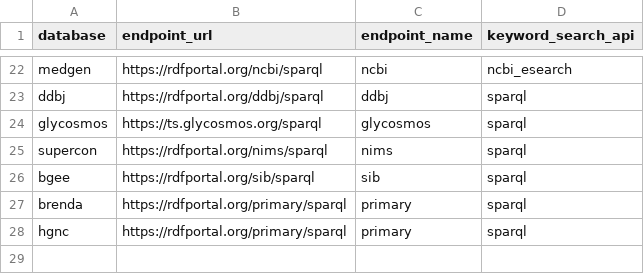
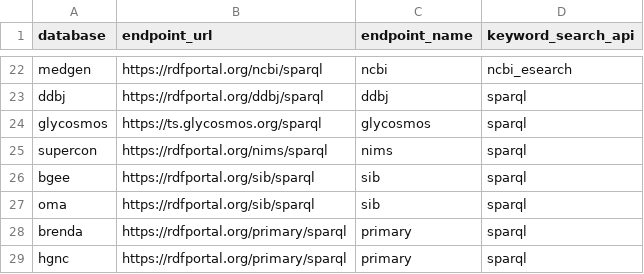
Before and after one commit to dbcls/togomcp, a CSV file: togo_mcp/data/resources/endpoints.csv, drawn as a sheet; only a part is shown, gaps mark what is left out; the diff names each change by its address in the sheet, - before the commit and + after, or states it on an @@ line.

```diff
--- a/togo_mcp/data/resources/endpoints.csv
+++ b/togo_mcp/data/resources/endpoints.csv
+row 27: oma | https://rdfportal.org/sib/sparql | sib | sparql
```
Also changed, not shown: 1 other file.
